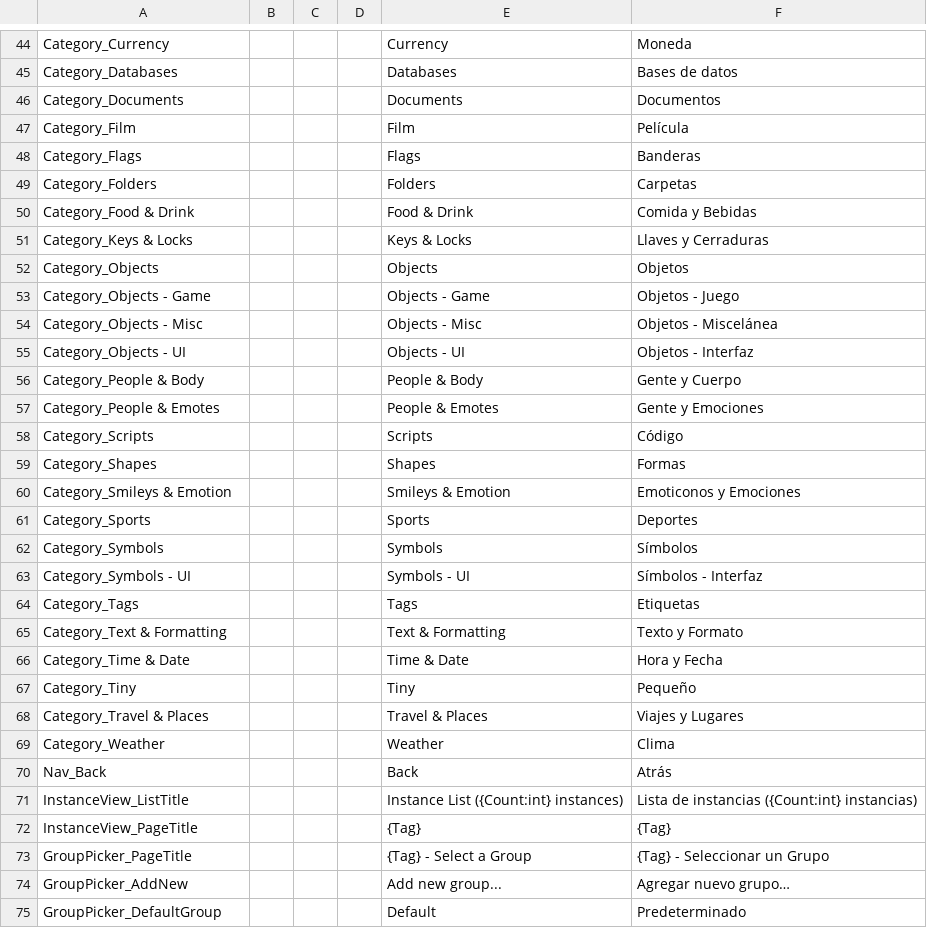
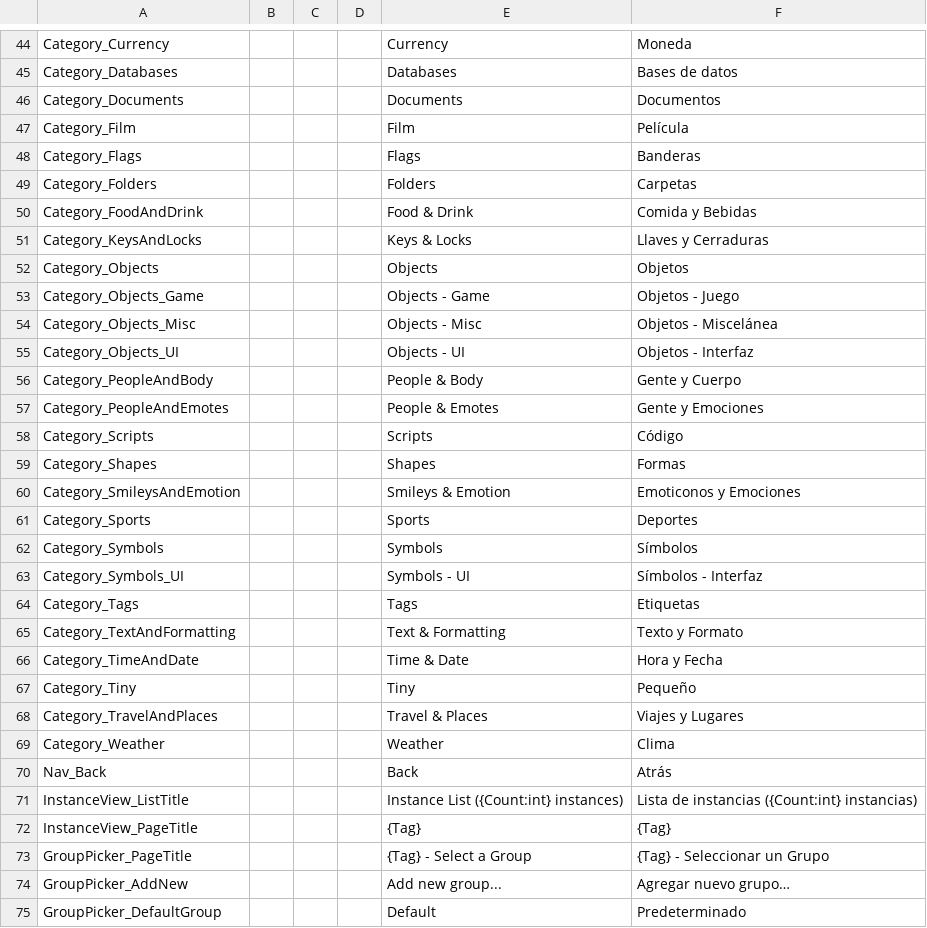
Before and after one commit to tiffany352/Roblox-Tag-Editor, a CSV file: src/Localization.csv, drawn as a sheet; only a part is shown, gaps mark what is left out; the diff covers the shown part only.

Commit message:
Normalize category names

```diff
--- a/src/Localization.csv
+++ b/src/Localization.csv
@@ -49,21 +49,21 @@ Category_Flags,,,,Flags,Banderas
 Category_Folders,,,,Folders,Carpetas
-Category_Food & Drink,,,,Food & Drink,Comida y Bebidas
-Category_Keys & Locks,,,,Keys & Locks,Llaves y Cerraduras
+Category_FoodAndDrink,,,,Food & Drink,Comida y Bebidas
+Category_KeysAndLocks,,,,Keys & Locks,Llaves y Cerraduras
 Category_Objects,,,,Objects,Objetos
-Category_Objects - Game,,,,Objects - Game,Objetos - Juego
-Category_Objects - Misc,,,,Objects - Misc,Objetos - Miscelánea
-Category_Objects - UI,,,,Objects - UI,Objetos - Interfaz
-Category_People & Body,,,,People & Body,Gente y Cuerpo
-Category_People & Emotes,,,,People & Emotes,Gente y Emociones
+Category_Objects_Game,,,,Objects - Game,Objetos - Juego
+Category_Objects_Misc,,,,Objects - Misc,Objetos - Miscelánea
+Category_Objects_UI,,,,Objects - UI,Objetos - Interfaz
+Category_PeopleAndBody,,,,People & Body,Gente y Cuerpo
+Category_PeopleAndEmotes,,,,People & Emotes,Gente y Emociones
 Category_Scripts,,,,Scripts,Código
 Category_Shapes,,,,Shapes,Formas
-Category_Smileys & Emotion,,,,Smileys & Emotion,Emoticonos y Emociones
+Category_SmileysAndEmotion,,,,Smileys & Emotion,Emoticonos y Emociones
 Category_Sports,,,,Sports,Deportes
 Category_Symbols,,,,Symbols,Símbolos
-Category_Symbols - UI,,,,Symbols - UI,Símbolos - Interfaz
+Category_Symbols_UI,,,,Symbols - UI,Símbolos - Interfaz
 Category_Tags,,,,Tags,Etiquetas
-Category_Text & Formatting,,,,Text & Formatting,Texto y Formato
-Category_Time & Date,,,,Time & Date,Hora y Fecha
+Category_TextAndFormatting,,,,Text & Formatting,Texto y Formato
+Category_TimeAndDate,,,,Time & Date,Hora y Fecha
 Category_Tiny,,,,Tiny,Pequeño
-Category_Travel & Places,,,,Travel & Places,Viajes y Lugares
+Category_TravelAndPlaces,,,,Travel & Places,Viajes y Lugares
 Category_Weather,,,,Weather,Clima
```
Also changed, not shown: 3 edited cells elsewhere in this file, 1 other file.
